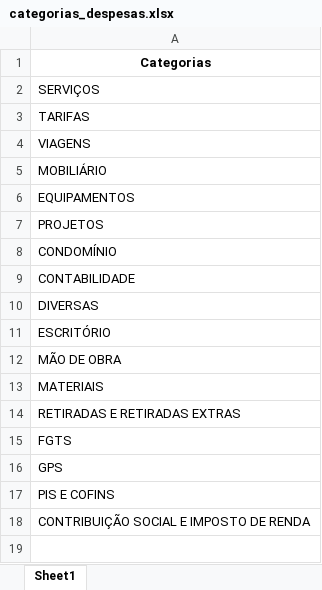
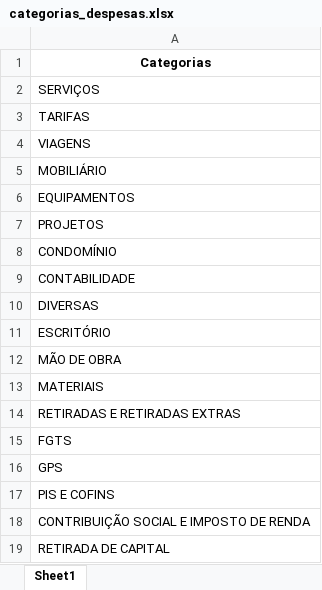
Before and after one commit to LuizHillebrande/Controle_condominio, an Excel workbook: categorias_despesas.xlsx, sheet Sheet1, drawn as a sheet; values as stored, in another font and other column widths than the file's, no borders; the diff names each change by its address in the sheet, - before the commit and + after, or states it on an @@ line.

```diff
--- a/categorias_despesas.xlsx (sheet Sheet1)
+++ b/categorias_despesas.xlsx (sheet Sheet1)
+row 19: RETIRADA DE CAPITAL
```
Also changed, not shown: GV_2025-01.xlsx, JLP_2024-12.xlsx, 4 other files.
